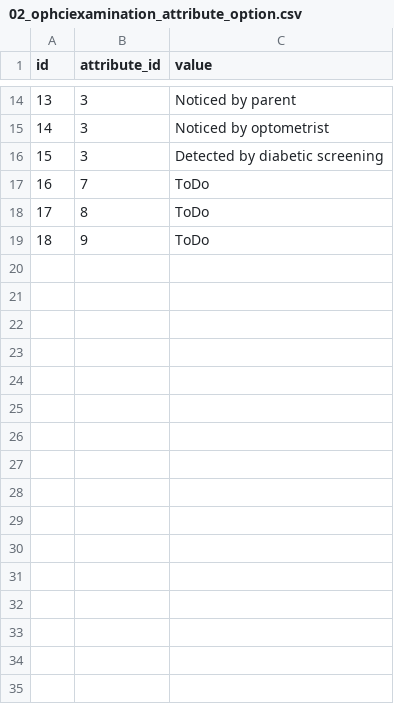
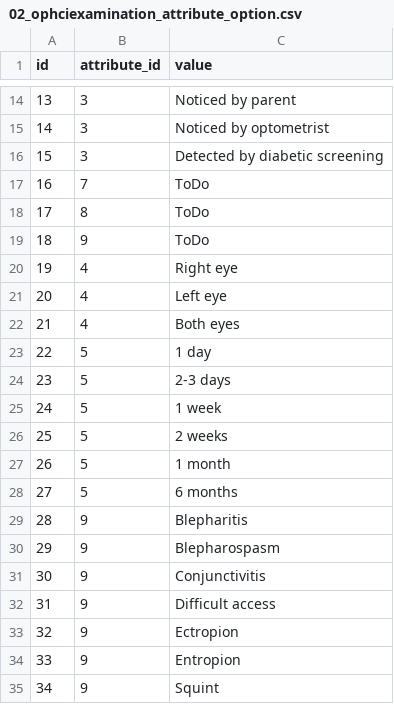
Before and after one commit to openeyes/OphCiExamination, a CSV file: migrations/data/m120703_130000_initial_migration_for_ophciexamination/02_ophciexamination_attribute_option.csv, drawn as a sheet; only a part is shown, gaps mark what is left out.

Commit message:
Remove unnecessary labels Prevent multiple clicks adding optional elements More macro content Change sort order of visual acuity values

```diff
--- a/migrations/data/m120703_130000_initial_migration_for_ophciexamination/02_ophciexamination_attribute_option.csv
+++ b/migrations/data/m120703_130000_initial_migration_for_ophciexamination/02_ophciexamination_attribute_option.csv
@@ -19 +19,17 @@ id,attribute_id,value
 18,9,ToDo
+19,4,Right eye
+20,4,Left eye
+21,4,Both eyes
+22,5,1 day
+23,5,2-3 days
+24,5,1 week
+25,5,2 weeks
+26,5,1 month
+27,5,6 months
+28,9,Blepharitis
+29,9,Blepharospasm
+30,9,Conjunctivitis
+31,9,Difficult access
+32,9,Ectropion
+33,9,Entropion
+34,9,Squint
```
Also changed, not shown: migrations/data/m120703_130000_initial_migration_for_ophciexamination/01_ophciexamination_attribute.csv, 19 other files.
